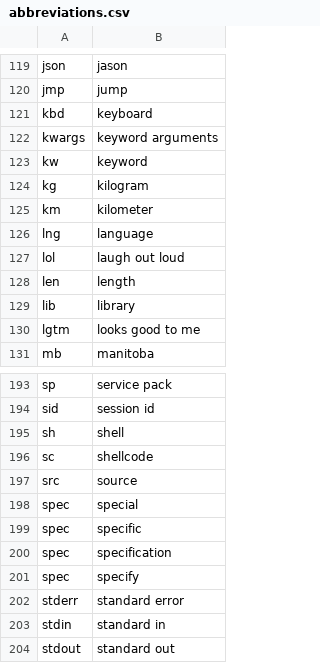
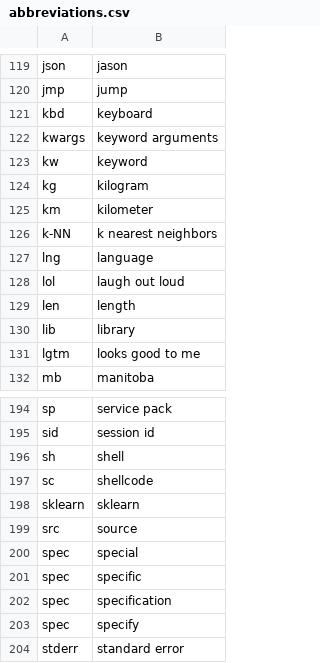
Before and after one commit to Max-FM/knausj_talon, a CSV file: settings/abbreviations.csv, drawn as a sheet; only a part is shown, gaps mark what is left out; the shorter side is filled out with more unchanged rows.

```diff
--- a/settings/abbreviations.csv
+++ b/settings/abbreviations.csv
@@ -125,2 +125,3 @@ kg,kilogram
 km,kilometer
+k-NN,k nearest neighbors
 lng,language
@@ -196,2 +197,3 @@ sh,shell
 sc,shellcode
+sklearn,sklearn
 src,source
```
Also changed, not shown: settings/additional_words.csv.
